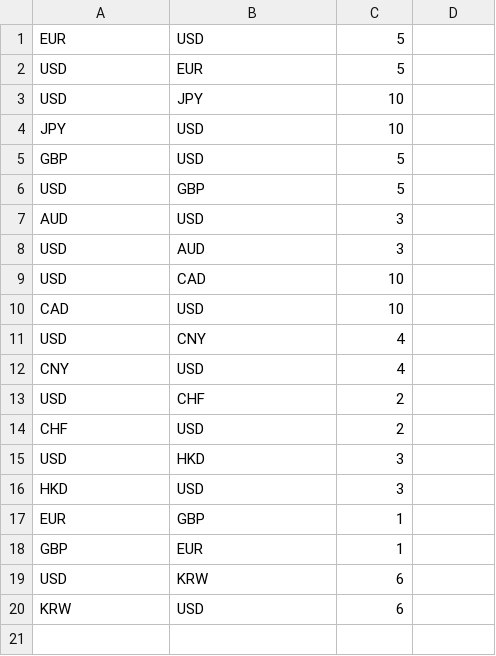
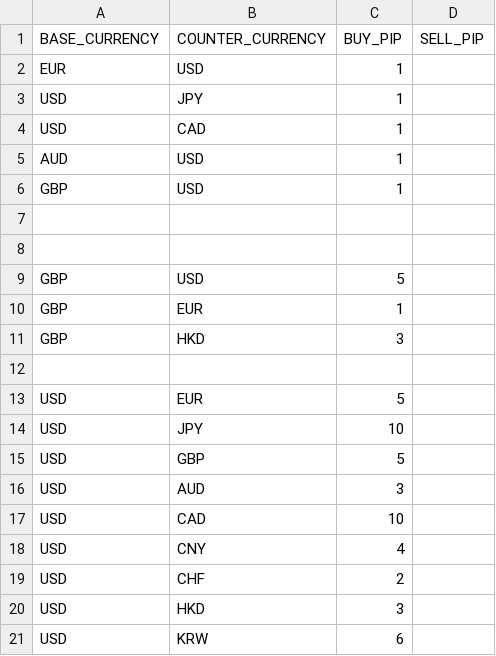
Before and after one commit to gavinklfong/reactive-spring-forex-trade, a CSV file: src/main/resources/rate-price.csv, drawn as a sheet.

Commit message:
Added buy/sell price to forex rate

```diff
--- a/src/main/resources/rate-price.csv
+++ b/src/main/resources/rate-price.csv
@@ -1,20 +1,21 @@
-EUR, USD, 5
+BASE_CURRENCY, COUNTER_CURRENCY, BUY_PIP, SELL_PIP
+EUR, USD, 1
+USD, JPY, 1
+USD, CAD, 1
+AUD, USD, 1
+GBP, USD, 1
+
+
+GBP, USD, 5
+GBP, EUR, 1
+GBP, HKD, 3
+
 USD, EUR, 5
 USD, JPY, 10
-JPY, USD, 10
-GBP, USD, 5
 USD, GBP, 5
-AUD, USD, 3
 USD, AUD, 3
 USD, CAD, 10
-CAD, USD, 10
 USD, CNY, 4
-CNY, USD, 4
 USD, CHF, 2
-CHF, USD, 2
 USD, HKD, 3
-HKD, USD, 3
-EUR, GBP, 1
-GBP, EUR, 1
 USD, KRW, 6
-KRW, USD, 6
```
Also changed, not shown: 32 other files.
